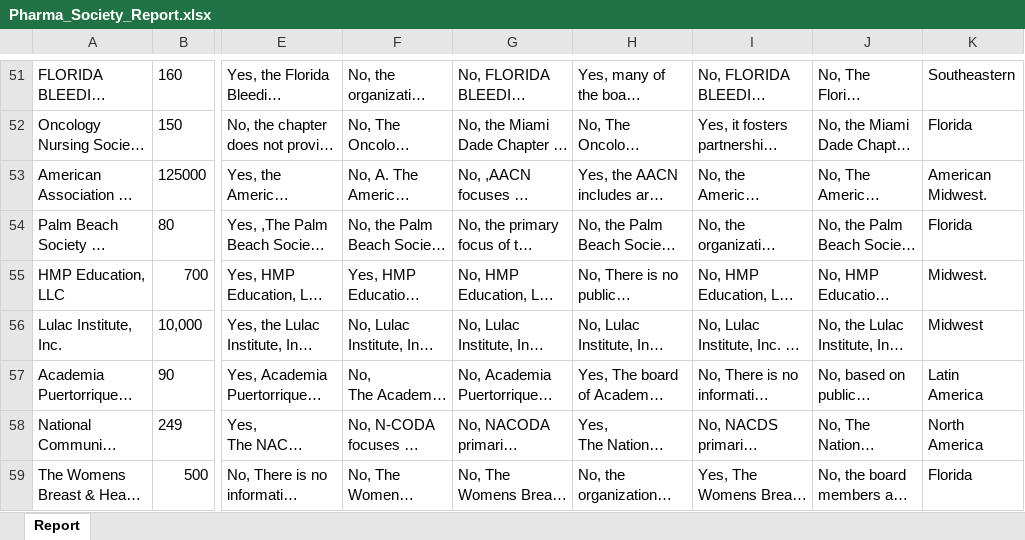
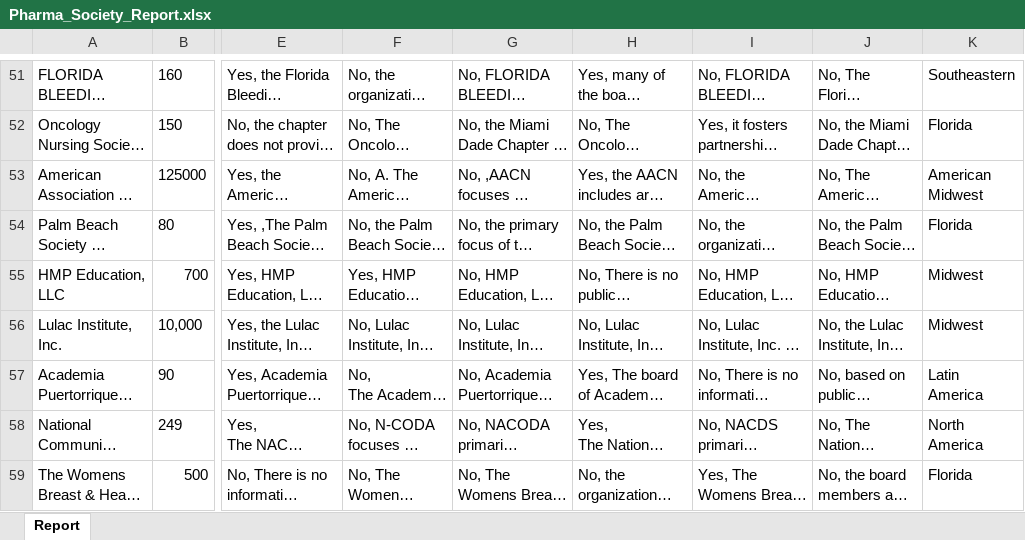
Before and after one commit to kushagraaery/USMApocbot, an Excel workbook: Pharma_Society_Report.xlsx, sheet Report, drawn as a sheet; only a part is shown, gaps mark what is left out; long unchanged cells end in …; values as stored, in another font and other column widths than the file's, no borders; the diff covers the shown part only; the diff names each change by its address in the sheet, - before the commit and + after, or states it on an @@ line.

Commit message:
Add files via upload

```diff
--- a/Pharma_Society_Report.xlsx (sheet Report)
+++ b/Pharma_Society_Report.xlsx (sheet Report)
-K53: American Midwest.
+K53: American Midwest
-K55: Midwest.
+K55: Midwest
```
Also changed, not shown: 23 edited cells elsewhere in this sheet.
